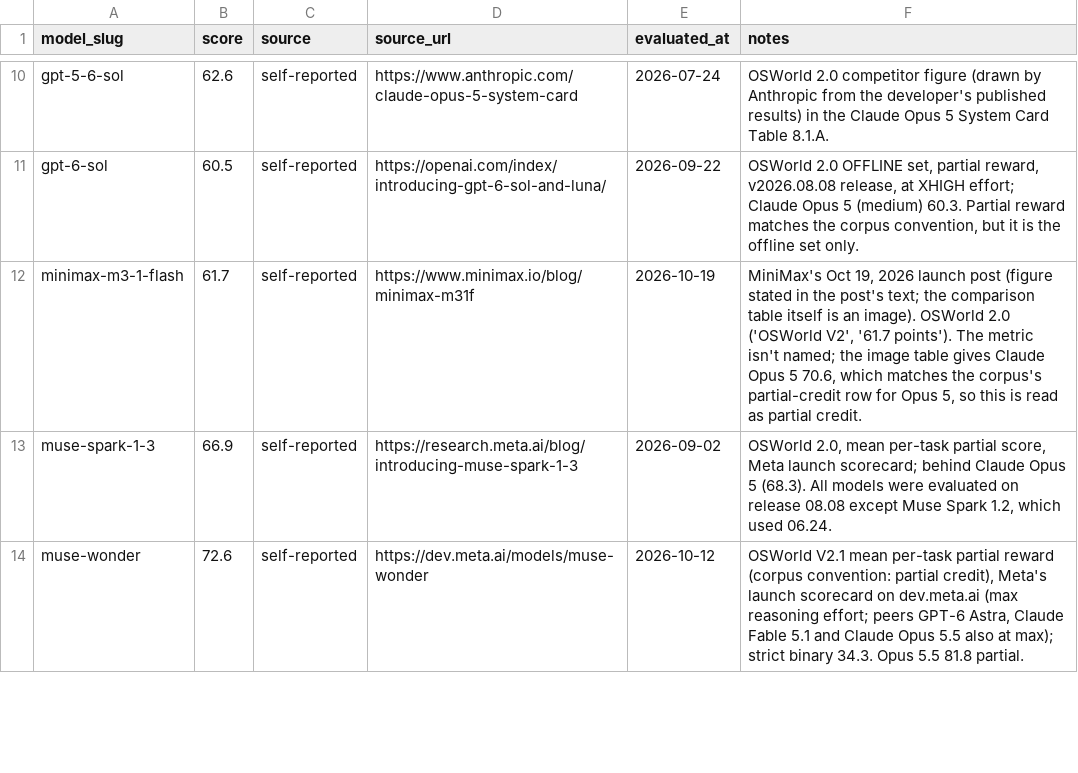
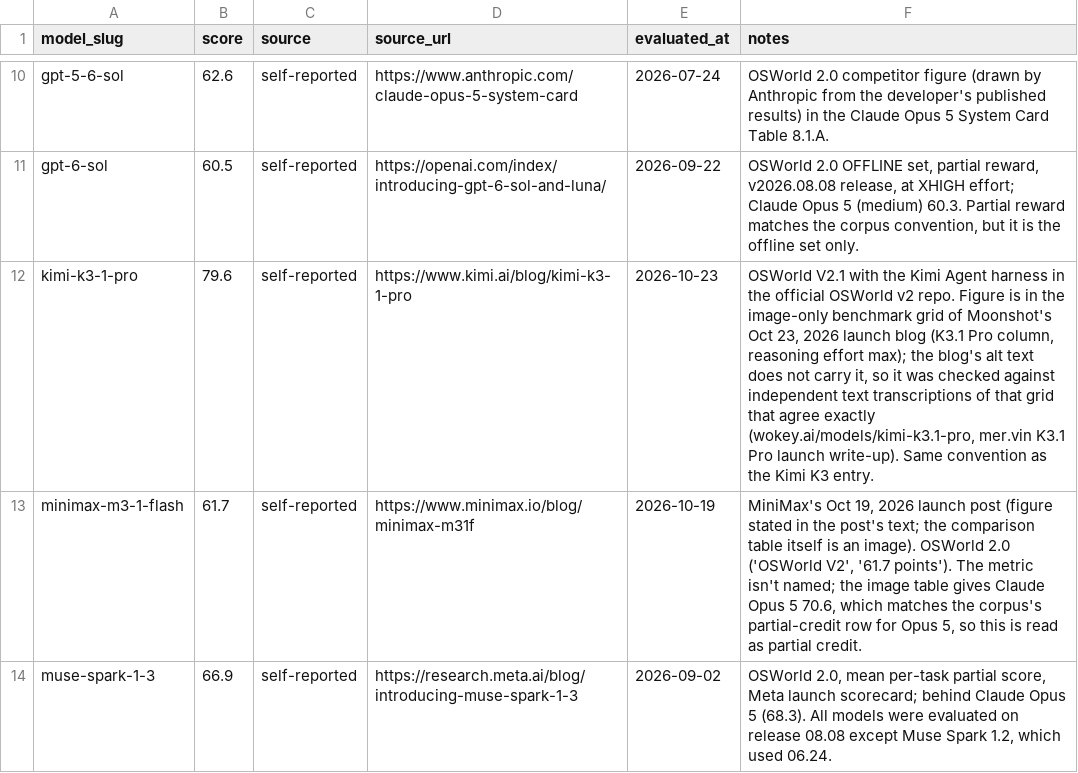
Before and after one commit to punitarani/modelbeats, a CSV file: data/results/osworld-2.csv, drawn as a sheet; only a part is shown, gaps mark what is left out; the shorter side is filled out with more unchanged rows; the diff names each change by its address in the sheet, - before the commit and + after, or states it on an @@ line.

```diff
--- a/data/results/osworld-2.csv
+++ b/data/results/osworld-2.csv
+row 12: kimi-k3-1-pro | 79.6 | self-reported | https://www.kimi.ai/blog/kimi-k3-1-pro | 2026-10-23 | OSWorld V2.1 with the Kimi Agent harness in the official OSWorld v2 repo. Figure is in the image-only benchmark grid of Moonshot's Oct 23, 2026 launch blog (K3.1 Pro column, reasoning effort max); the blog's alt text does not carry it, so it was checked against independent text transcriptions of that grid that agree exactly (wokey.ai/models/kimi-k3.1-pro, mer.vin K3.1 Pro launch write-up). Same convention as the Kimi K3 entry.
```
Also changed, not shown: data/results/browsecomp.csv, data/results/gpqa.csv, 26 other files.
